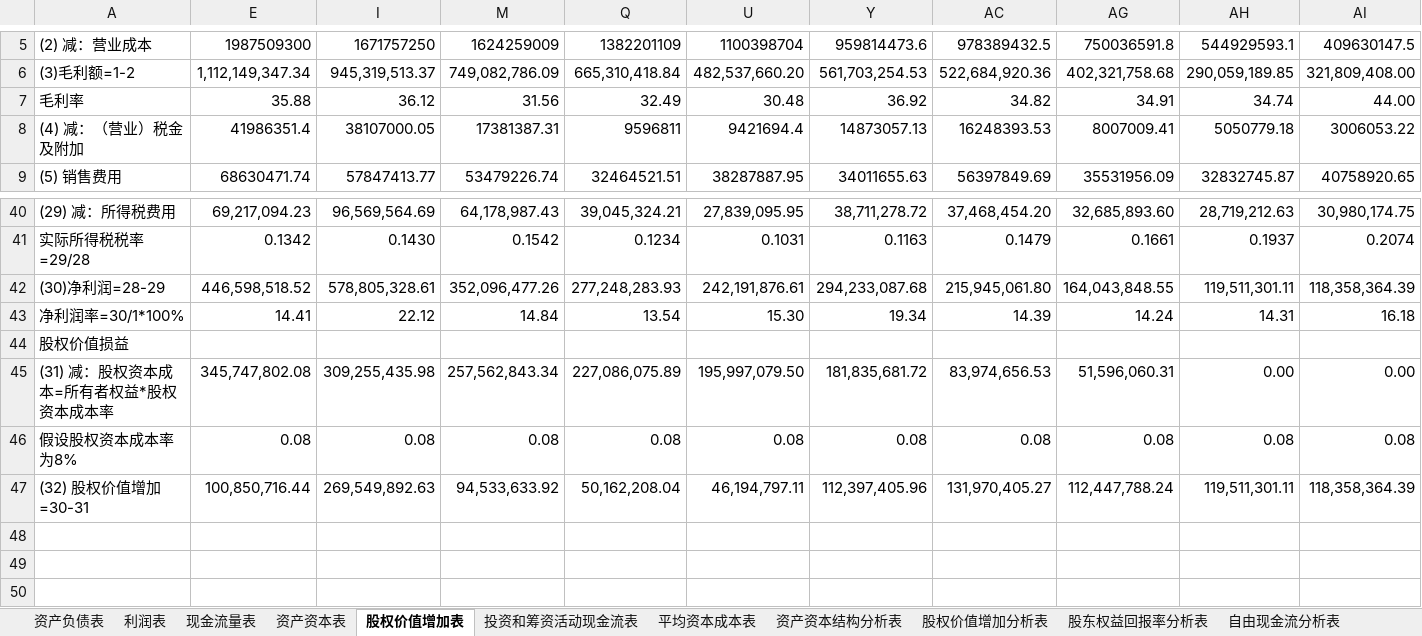
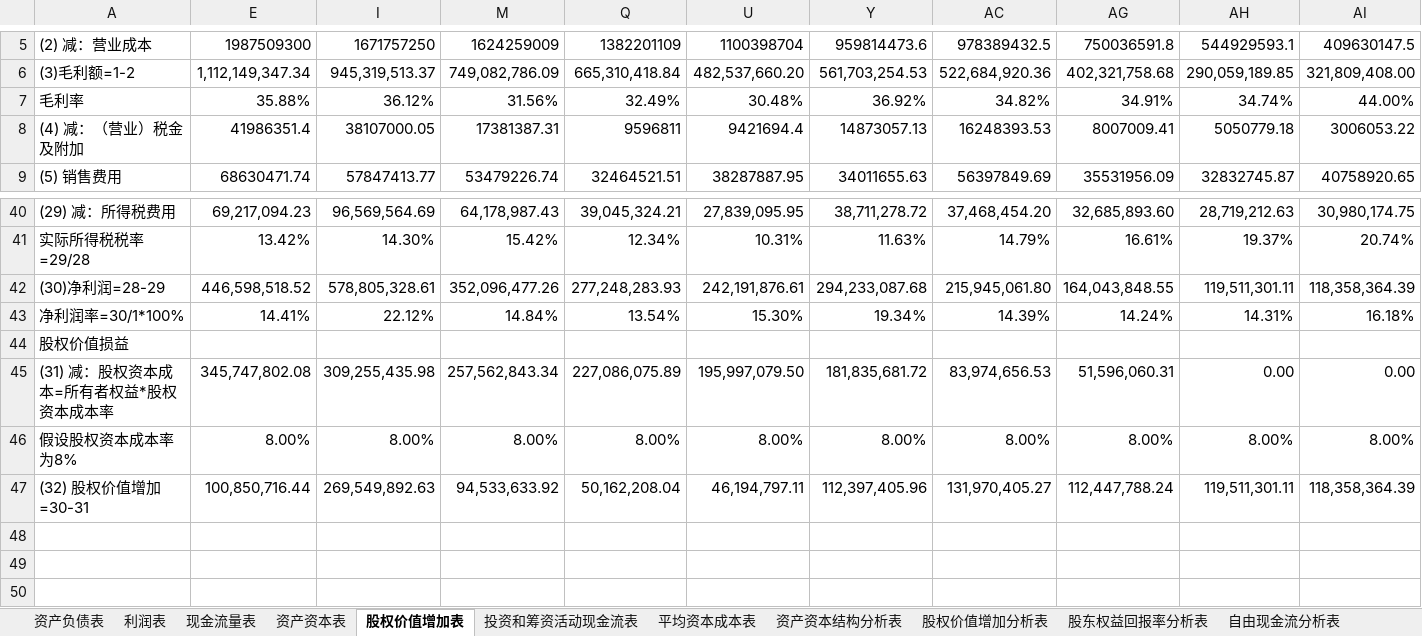
Before and after one commit to SkyFlyingFree/FinancialAnalysis, an Excel workbook: 上市公司/002672_东江环保.xlsm, sheet 股权价值增加表, drawn as a sheet; only a part is shown, gaps mark what is left out; values as stored, in another font and other column widths than the file's, no cell formats; charts and pictures and table styles not drawn; removed rows and columns are numbered as before the commit, all else as after; rows hold the shown columns only; the diff covers the shown part only; the diff names each change by its address in the sheet, - before the commit and + after, or states it on an @@ line.

```diff
--- a/上市公司/002672_东江环保.xlsm (sheet 股权价值增加表)
+++ b/上市公司/002672_东江环保.xlsm (sheet 股权价值增加表)
-E7: 35.88
+E7: 35.88%
-I7: 36.12
+I7: 36.12%
-M7: 31.56
+M7: 31.56%
-Q7: 32.49
+Q7: 32.49%
-U7: 30.48
+U7: 30.48%
-Y7: 36.92
+Y7: 36.92%
-AC7: 34.82
+AC7: 34.82%
-AG7: 34.91
+AG7: 34.91%
-AH7: 34.74
+AH7: 34.74%
-AI7: 44.00
+AI7: 44.00%
-E41: 0.1342
+E41: 13.42%
-I41: 0.1430
+I41: 14.30%
-M41: 0.1542
+M41: 15.42%
-Q41: 0.1234
+Q41: 12.34%
-U41: 0.1031
+U41: 10.31%
-Y41: 0.1163
+Y41: 11.63%
-AC41: 0.1479
+AC41: 14.79%
-AG41: 0.1661
+AG41: 16.61%
-AH41: 0.1937
+AH41: 19.37%
-AI41: 0.2074
+AI41: 20.74%
-E43: 14.41
+E43: 14.41%
-I43: 22.12
+I43: 22.12%
-M43: 14.84
+M43: 14.84%
-Q43: 13.54
+Q43: 13.54%
-U43: 15.30
+U43: 15.30%
-Y43: 19.34
+Y43: 19.34%
-AC43: 14.39
+AC43: 14.39%
-AG43: 14.24
+AG43: 14.24%
-AH43: 14.31
+AH43: 14.31%
-AI43: 16.18
+AI43: 16.18%
-row 46: 假设股权资本成本率为8% | 0.08 | 0.08 | 0.08 | 0.08 | 0.08 | 0.08 | 0.08 | 0.08 | 0.08 | 0.08
+row 46: 假设股权资本成本率为8% | 8.00% | 8.00% | 8.00% | 8.00% | 8.00% | 8.00% | 8.00% | 8.00% | 8.00% | 8.00%
```
Also changed, not shown: 90 edited cells elsewhere in this sheet, sheet 股东权益回报率分析表, sheet 投资和筹资活动现金流表, sheet 股权价值增加分析表, cell formats, formulas that keep their value, hidden cells, charts or pictures, 财报分析.xlsm.
